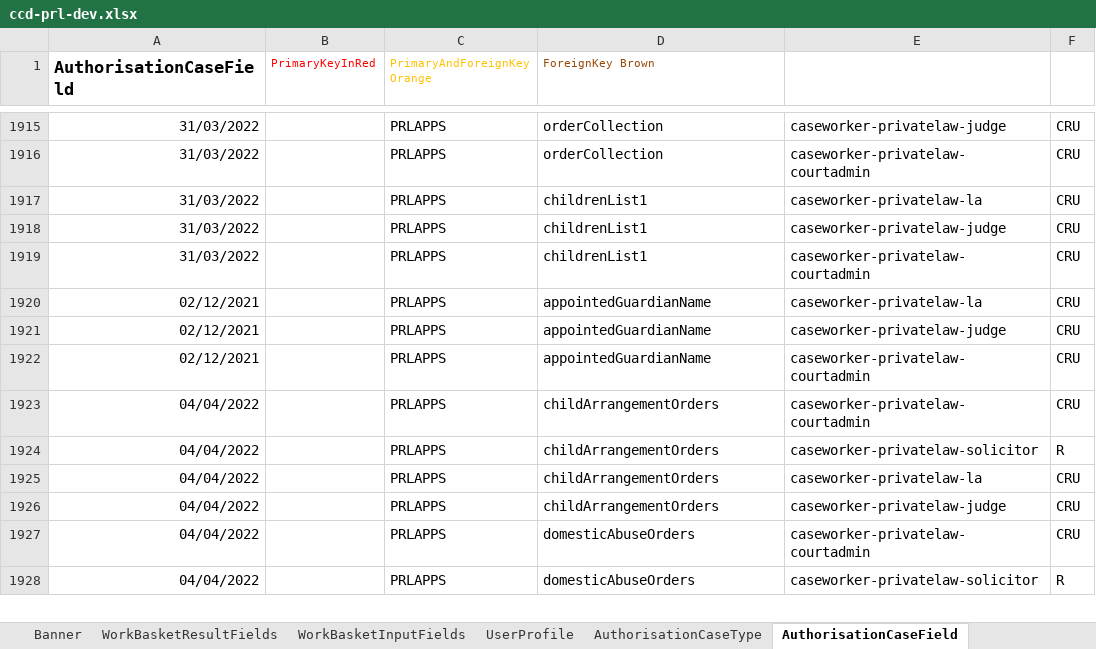
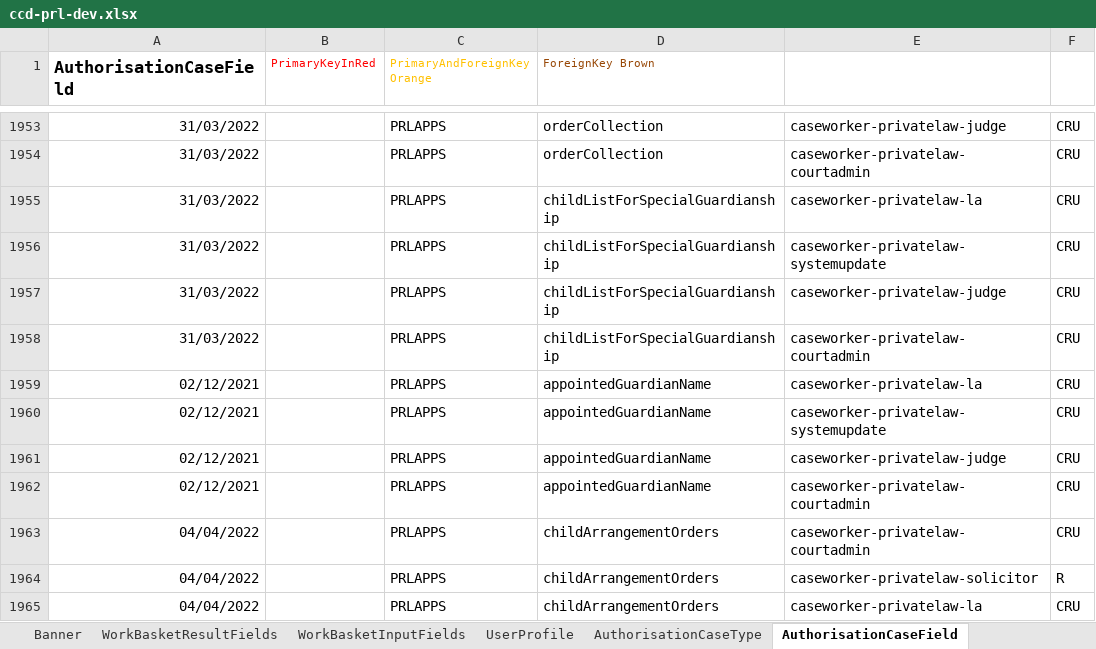
Before and after one commit to hmcts/prl-ccd-definitions, an Excel workbook: build/ccd-development-config/ccd-prl-dev.xlsx, sheet AuthorisationCaseField, drawn as a sheet; only a part is shown, gaps mark what is left out; the shorter side is filled out with more unchanged rows; values as stored, in another font and other column widths than the file's, no borders; addresses are those after the commit; the diff covers the shown part only; the diff names each change by its address in the sheet, - before the commit and + after, or states it on an @@ line.

```diff
--- a/build/ccd-development-config/ccd-prl-dev.xlsx (sheet AuthorisationCaseField)
+++ b/build/ccd-development-config/ccd-prl-dev.xlsx (sheet AuthorisationCaseField)
-D1955 (ForeignKey Brown): childrenList1
+D1955 (ForeignKey Brown): childListForSpecialGuardianship
+row 1956: 31/03/2022 |  | PRLAPPS | childListForSpecialGuardianship | caseworker-privatelaw-systemupdate | CRU
-D1957:D1958 (ForeignKey Brown): childrenList1
+D1957:D1958 (ForeignKey Brown): childListForSpecialGuardianship
+row 1960: 02/12/2021 |  | PRLAPPS | appointedGuardianName | caseworker-privatelaw-systemupdate | CRU
```
Also changed, not shown: 38 added rows elsewhere in this sheet, sheet CaseField, sheet CaseEventToFields, 3 other files.
